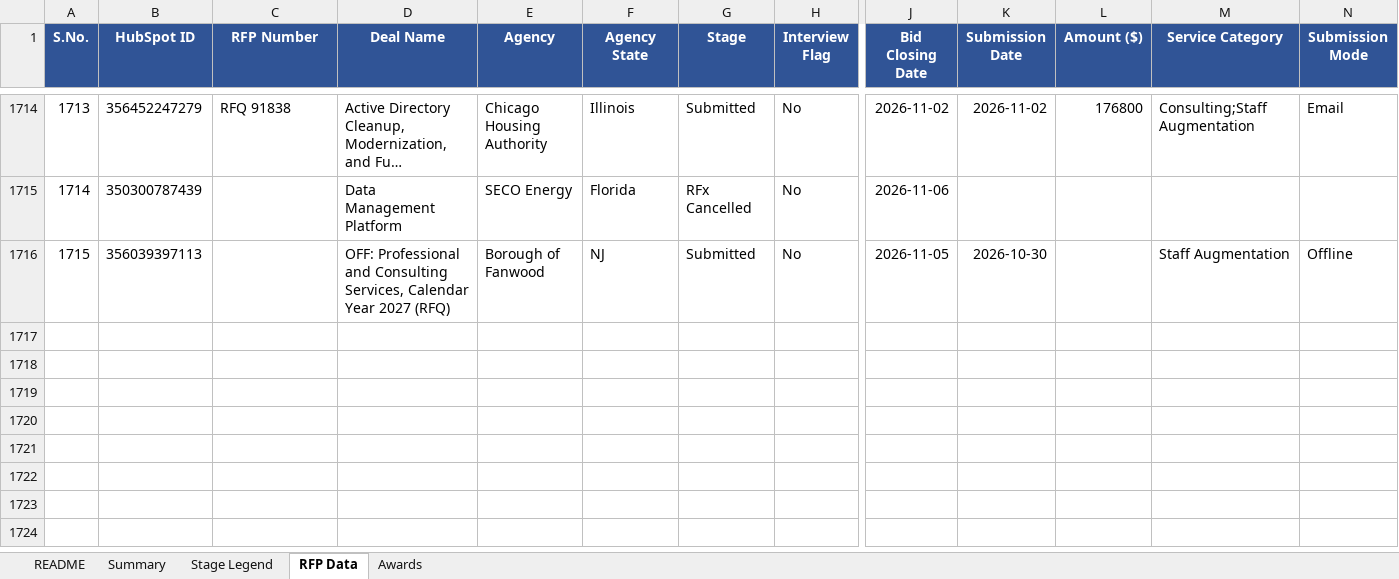
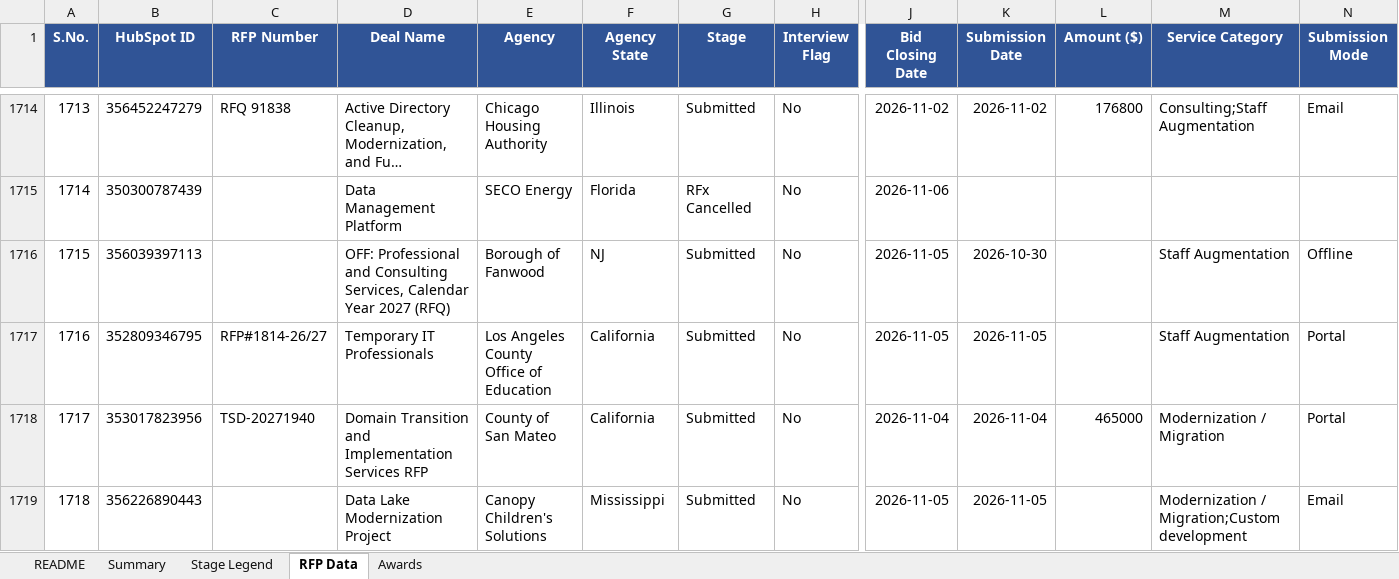
Before and after one commit to hrithikCAPS/CAPS, an Excel workbook: data/CAPS_RFP_Dashboard_Dataset.xlsx, sheet RFP Data, drawn as a sheet; only a part is shown, gaps mark what is left out; long unchanged cells end in …; values as stored, in another font and other column widths than the file's, no borders; rows hold the shown columns only; the diff covers the shown part only; the diff names each change by its address in the sheet, - before the commit and + after, or states it on an @@ line.

```diff
--- a/data/CAPS_RFP_Dashboard_Dataset.xlsx (sheet RFP Data)
+++ b/data/CAPS_RFP_Dashboard_Dataset.xlsx (sheet RFP Data)
+row 1717: 1716 | 352809346795 | RFP#1814-26/27 | Temporary IT Professionals | Los Angeles County Office of Education | California | Submitted | No | 2026-11-05 | 2026-11-05 |  | Staff Augmentation | Portal
+row 1718: 1717 | 353017823956 | TSD-20271940 | Domain Transition and Implementation Services RFP | County of San Mateo | California | Submitted | No | 2026-11-04 | 2026-11-04 | 465000 | Modernization / Migration | Portal
+row 1719: 1718 | 356226890443 |  | Data Lake Modernization Project | Canopy Children's Solutions | Mississippi | Submitted | No | 2026-11-05 | 2026-11-05 |  | Modernization / Migration;Custom development | Email
```
Also changed, not shown: 3 added rows and 12 edited cells elsewhere in this sheet, sheet Awards, 11 other files.
